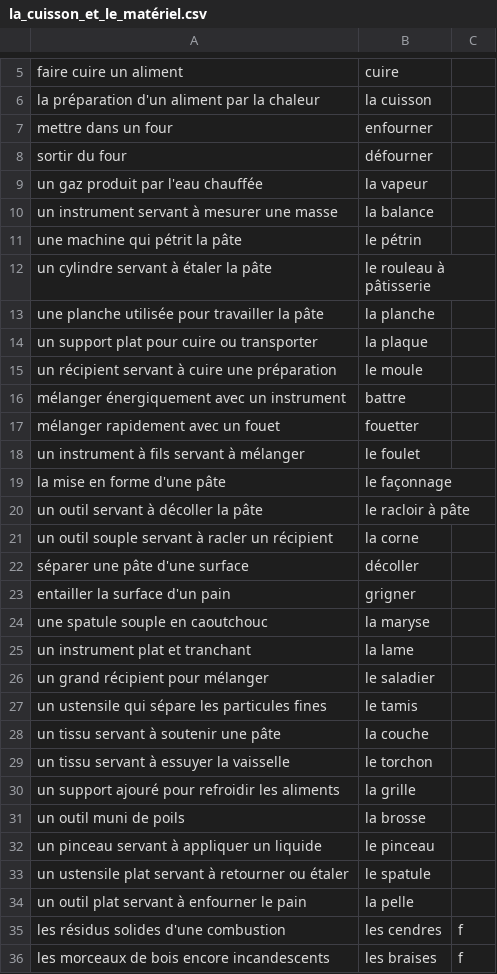
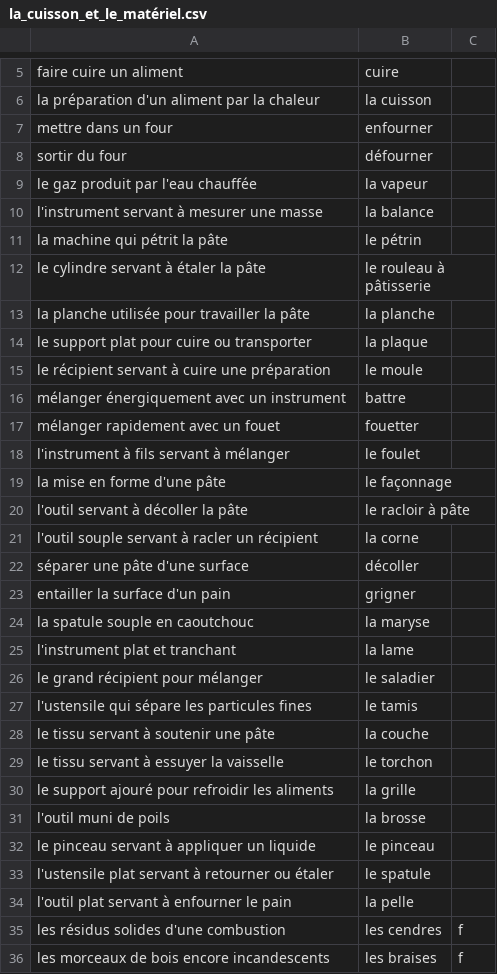
Before and after one commit to grant-nations/cartes_memoire, a CSV file: paquets/la_cuisson_et_le_matériel.csv, drawn as a sheet; only a part is shown, gaps mark what is left out; the diff covers the shown part only.

```diff
--- a/paquets/la_cuisson_et_le_matériel.csv
+++ b/paquets/la_cuisson_et_le_matériel.csv
@@ -8,28 +8,28 @@ mettre dans un four, enfourner
 sortir du four, défourner
-un gaz produit par l'eau chauffée, la vapeur
-un instrument servant à mesurer une masse, la balance
-une machine qui pétrit la pâte, le pétrin
-un cylindre servant à étaler la pâte, le rouleau à pâtisserie
-une planche utilisée pour travailler la pâte, la planche
-un support plat pour cuire ou transporter, la plaque
-un récipient servant à cuire une préparation, le moule
+le gaz produit par l'eau chauffée, la vapeur
+l'instrument servant à mesurer une masse, la balance
+la machine qui pétrit la pâte, le pétrin
+le cylindre servant à étaler la pâte, le rouleau à pâtisserie
+la planche utilisée pour travailler la pâte, la planche
+le support plat pour cuire ou transporter, la plaque
+le récipient servant à cuire une préparation, le moule
 mélanger énergiquement avec un instrument, battre
 mélanger rapidement avec un fouet, fouetter
-un instrument à fils servant à mélanger, le foulet
+l'instrument à fils servant à mélanger, le foulet
 la mise en forme d'une pâte, le façonnage
-un outil servant à décoller la pâte, le racloir à pâte
-un outil souple servant à racler un récipient, la corne
+l'outil servant à décoller la pâte, le racloir à pâte
+l'outil souple servant à racler un récipient, la corne
 séparer une pâte d'une surface, décoller
 entailler la surface d'un pain, grigner
-une spatule souple en caoutchouc, la maryse
-un instrument plat et tranchant, la lame
-un grand récipient pour mélanger, le saladier
-un ustensile qui sépare les particules fines, le tamis
-un tissu servant à soutenir une pâte, la couche
-un tissu servant à essuyer la vaisselle, le torchon
-un support ajouré pour refroidir les aliments, la grille
-un outil muni de poils, la brosse
-un pinceau servant à appliquer un liquide, le pinceau
-un ustensile plat servant à retourner ou étaler, le spatule
-un outil plat servant à enfourner le pain, la pelle
+la spatule souple en caoutchouc, la maryse
+l'instrument plat et tranchant, la lame
+le grand récipient pour mélanger, le saladier
+l'ustensile qui sépare les particules fines, le tamis
+le tissu servant à soutenir une pâte, la couche
+le tissu servant à essuyer la vaisselle, le torchon
+le support ajouré pour refroidir les aliments, la grille
+l'outil muni de poils, la brosse
+le pinceau servant à appliquer un liquide, le pinceau
+l'ustensile plat servant à retourner ou étaler, le spatule
+l'outil plat servant à enfourner le pain, la pelle
 les résidus solides d'une combustion, les cendres, f
```
Also changed, not shown: 4 edited cells elsewhere in this file, meta.csv, paquets/la_ferme_1.csv, 20 other files.
